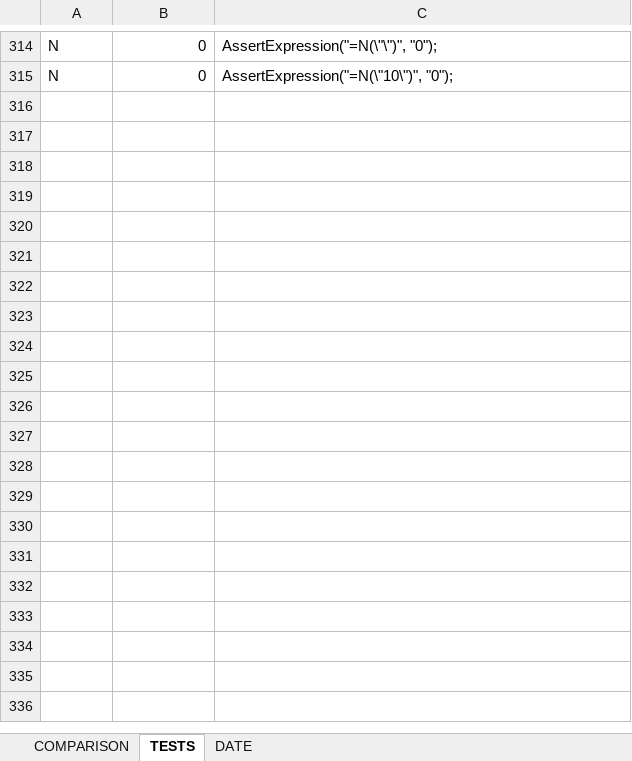
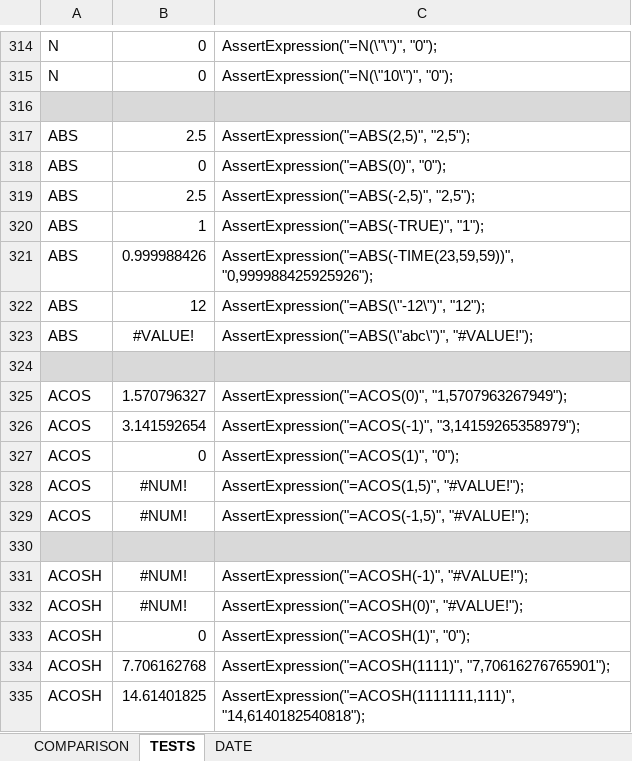
Before and after one commit to pkokki/DocumentCreator, an Excel workbook: DocumentCreator.Tests/Resources/__FunctionTestsHelper.xlsx, sheet TESTS, drawn as a sheet; only a part is shown, gaps mark what is left out; values as stored, in another font and other column widths than the file's, no borders; the diff covers the shown part only; the diff names each change by its address in the sheet, - before the commit and + after, or states it on an @@ line.

Commit message:
added support for ACOS, ACOSH, ACOT, ACOTH, ASIN, ASINH, ATAN, ATAN2, ATANH, COS, COSH, COT, COTH, CSC, CSCH, SEC, SECH, SIN, SINH, TAN, TANH

```diff
--- a/DocumentCreator.Tests/Resources/__FunctionTestsHelper.xlsx (sheet TESTS)
+++ b/DocumentCreator.Tests/Resources/__FunctionTestsHelper.xlsx (sheet TESTS)
+row 316: (empty)
+row 317: ABS | 2.5 | AssertExpression("=ABS(2,5)", "2,5");
+row 318: ABS | 0 | AssertExpression("=ABS(0)", "0");
+row 319: ABS | 2.5 | AssertExpression("=ABS(-2,5)", "2,5");
+row 320: ABS | 1 | AssertExpression("=ABS(-TRUE)", "1");
+row 321: ABS | 0.999988426 | AssertExpression("=ABS(-TIME(23,59,59))", "0,999988425925926");
+row 322: ABS | 12 | AssertExpression("=ABS(\"-12\")", "12");
+row 323: ABS | #VALUE! | AssertExpression("=ABS(\"abc\")", "#VALUE!");
+row 324: (empty)
+row 325: ACOS | 1.570796327 | AssertExpression("=ACOS(0)", "1,5707963267949");
+row 326: ACOS | 3.141592654 | AssertExpression("=ACOS(-1)", "3,14159265358979");
+row 327: ACOS | 0 | AssertExpression("=ACOS(1)", "0");
+row 328: ACOS | #NUM! | AssertExpression("=ACOS(1,5)", "#VALUE!");
+row 329: ACOS | #NUM! | AssertExpression("=ACOS(-1,5)", "#VALUE!");
+row 330: (empty)
+row 331: ACOSH | #NUM! | AssertExpression("=ACOSH(-1)", "#VALUE!");
+row 332: ACOSH | #NUM! | AssertExpression("=ACOSH(0)", "#VALUE!");
+row 333: ACOSH | 0 | AssertExpression("=ACOSH(1)", "0");
+row 334: ACOSH | 7.706162768 | AssertExpression("=ACOSH(1111)", "7,70616276765901");
+row 335: ACOSH | 14.61401825 | AssertExpression("=ACOSH(1111111,111)", "14,6140182540818");
```
Also changed, not shown: 99 added rows elsewhere in this sheet, sheet DATE, 5 other files.
